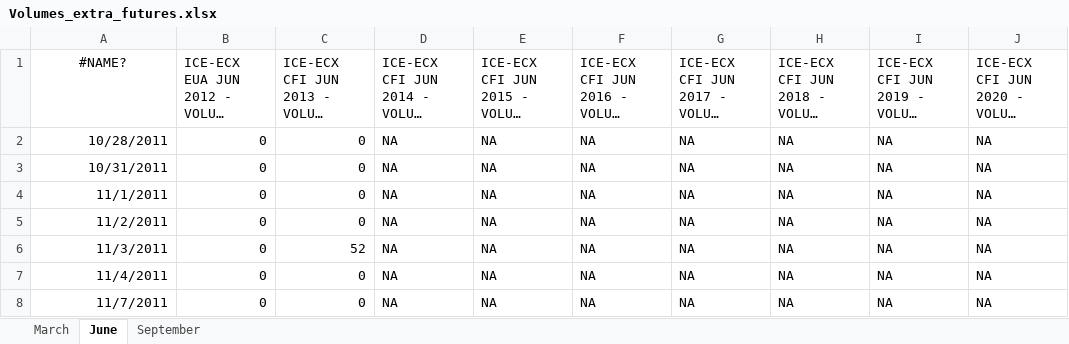
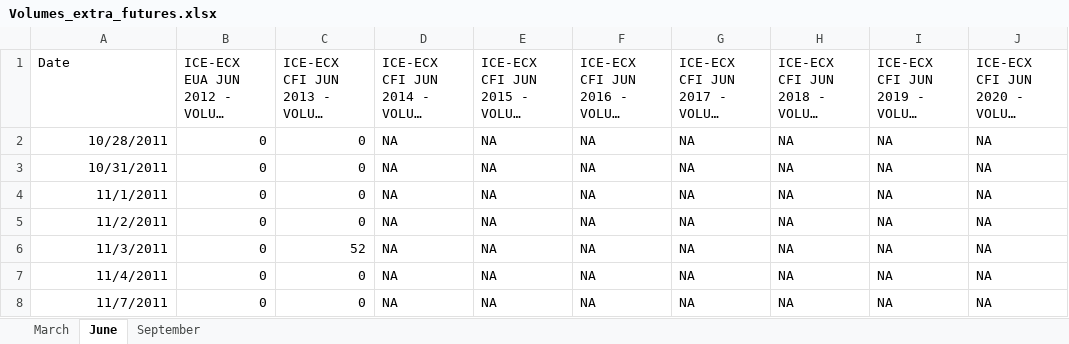
Before and after one commit to jstringara/progetto-3B-FE, an Excel workbook: Data/Volumes_extra_futures.xlsx, sheet June, drawn as a sheet; only a part is shown; long unchanged cells end in …; values as stored, in another font and other column widths than the file's, no borders; the diff names each change by its address in the sheet, - before the commit and + after, or states it on an @@ line.

Commit message:
Rename other columns

```diff
--- a/Data/Volumes_extra_futures.xlsx (sheet June)
+++ b/Data/Volumes_extra_futures.xlsx (sheet June)
-A1: #NAME?
+A1: Date
-A1 alignment: center
+A1 alignment: left
```
Also changed, not shown: sheet March.
